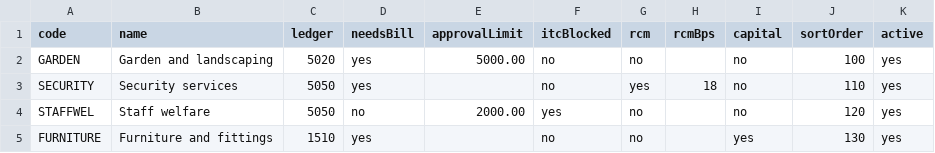
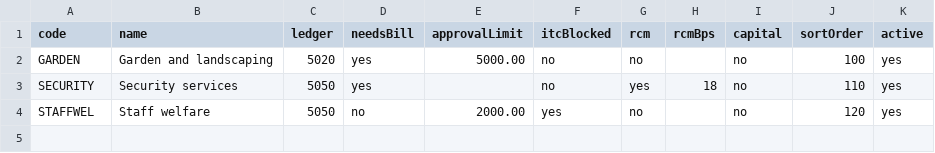
Before and after one commit to sagarbora91/HCC, a CSV file: 08 Production/deployment/import-templates/samples/expense-categories.csv, drawn as a sheet; the diff names each change by its address in the sheet, - before the commit and + after, or states it on an @@ line.

```diff
--- a/08 Production/deployment/import-templates/samples/expense-categories.csv
+++ b/08 Production/deployment/import-templates/samples/expense-categories.csv
-row 5: FURNITURE | Furniture and fittings | 1510 | yes |  | no | no |  | yes | 130 | yes
```
Also changed, not shown: 08 Production/deployment/import-templates/samples/expense-vendors.csv, 8 other files.
